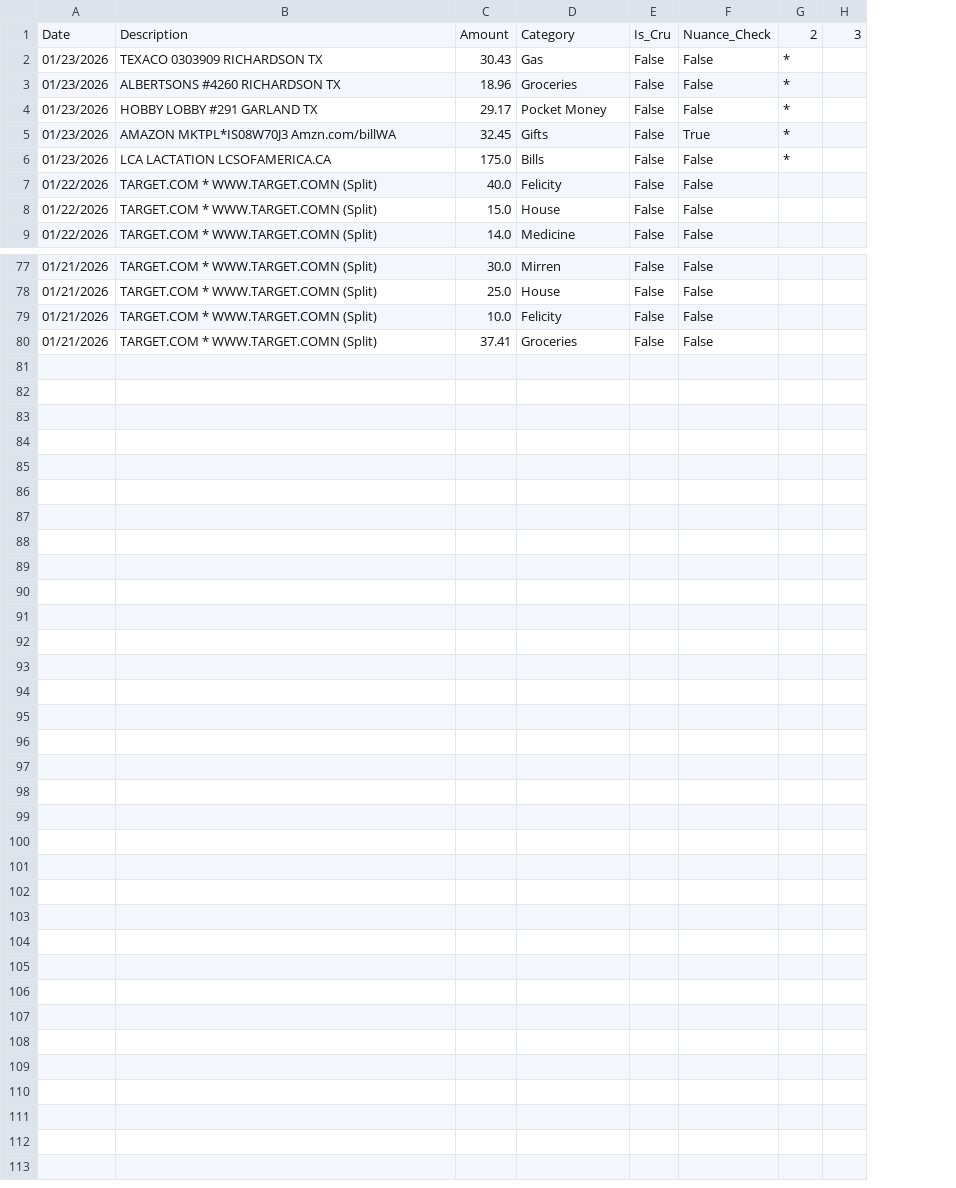
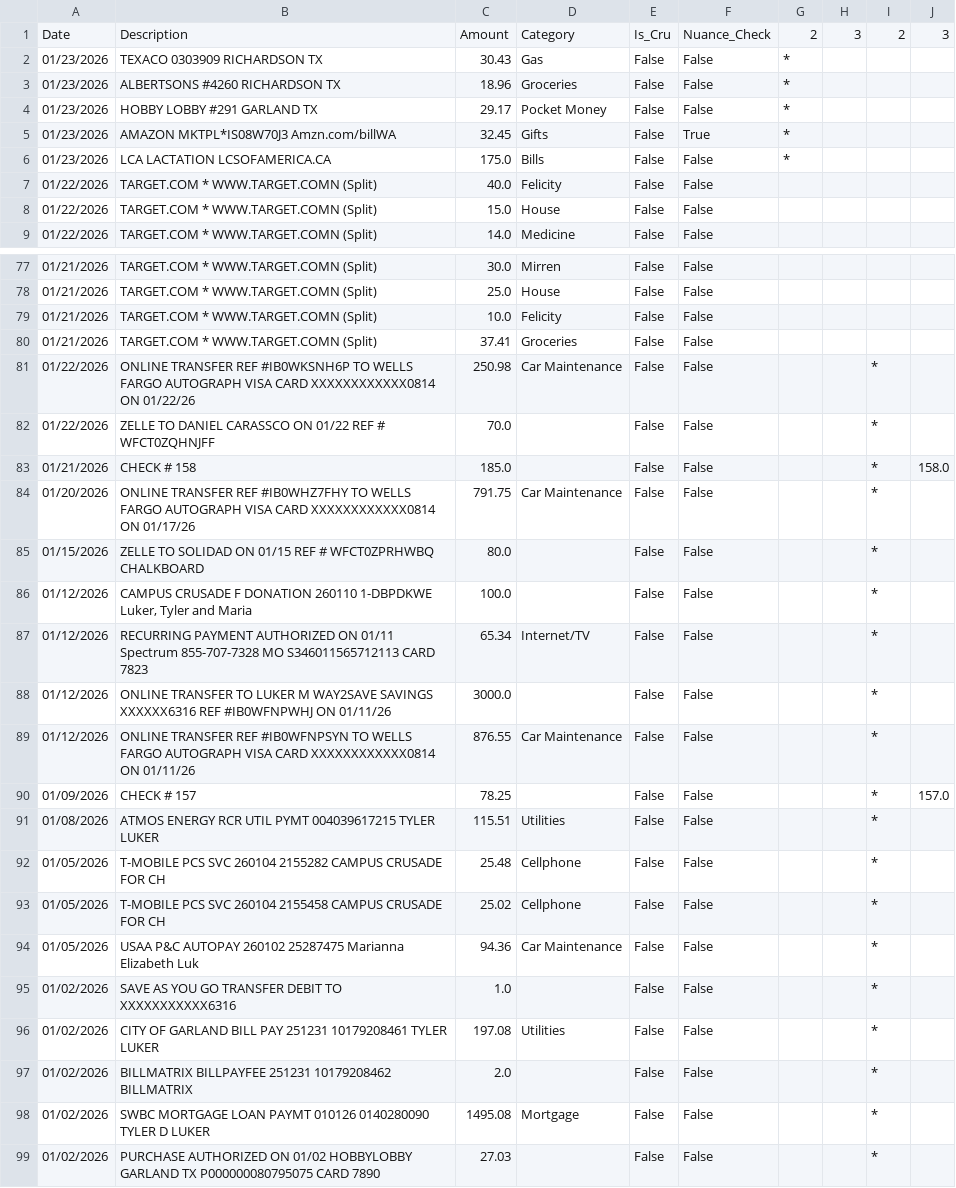
Before and after one commit to tylerluker-code/stewardship-budget, a CSV file: data/transactions.csv, drawn as a sheet; only a part is shown, gaps mark what is left out; the diff names each change by its address in the sheet, - before the commit and + after, or states it on an @@ line.

Commit message:
Bulk Upload

```diff
--- a/data/transactions.csv
+++ b/data/transactions.csv
+column I, row 1: 2
+column J, row 1: 3
+row 81: 01/22/2026 | ONLINE TRANSFER REF #IB0WKSNH6P TO WELLS FARGO AUTOGRAPH VISA CARD XXXXXXXXXXXX0814 ON 01/22/26 | 250.98 | Car Maintenance | False | False |  |  | *
+row 82: 01/22/2026 | ZELLE TO DANIEL CARASSCO ON 01/22 REF # WFCT0ZQHNJFF | 70.0 |  | False | False |  |  | *
+row 83: 01/21/2026 | CHECK # 158 | 185.0 |  | False | False |  |  | * | 158.0
+row 84: 01/20/2026 | ONLINE TRANSFER REF #IB0WHZ7FHY TO WELLS FARGO AUTOGRAPH VISA CARD XXXXXXXXXXXX0814 ON 01/17/26 | 791.75 | Car Maintenance | False | False |  |  | *
+row 85: 01/15/2026 | ZELLE TO SOLIDAD ON 01/15 REF # WFCT0ZPRHWBQ CHALKBOARD | 80.0 |  | False | False |  |  | *
+row 86: 01/12/2026 | CAMPUS CRUSADE F DONATION 260110 1-DBPDKWE Luker, Tyler and Maria | 100.0 |  | False | False |  |  | *
+row 87: 01/12/2026 | RECURRING PAYMENT AUTHORIZED ON 01/11 Spectrum 855-707-7328 MO S346011565712113 CARD 7823 | 65.34 | Internet/TV | False | False |  |  | *
+row 88: 01/12/2026 | ONLINE TRANSFER TO LUKER M WAY2SAVE SAVINGS XXXXXX6316 REF #IB0WFNPWHJ ON 01/11/26 | 3000.0 |  | False | False |  |  | *
+row 89: 01/12/2026 | ONLINE TRANSFER REF #IB0WFNPSYN TO WELLS FARGO AUTOGRAPH VISA CARD XXXXXXXXXXXX0814 ON 01/11/26 | 876.55 | Car Maintenance | False | False |  |  | *
+row 90: 01/09/2026 | CHECK # 157 | 78.25 |  | False | False |  |  | * | 157.0
+row 91: 01/08/2026 | ATMOS ENERGY RCR UTIL PYMT 004039617215 TYLER LUKER | 115.51 | Utilities | False | False |  |  | *
+row 92: 01/05/2026 | T-MOBILE PCS SVC 260104 2155282 CAMPUS CRUSADE FOR CH | 25.48 | Cellphone | False | False |  |  | *
+row 93: 01/05/2026 | T-MOBILE PCS SVC 260104 2155458 CAMPUS CRUSADE FOR CH | 25.02 | Cellphone | False | False |  |  | *
+row 94: 01/05/2026 | USAA P&C AUTOPAY 260102 25287475 Marianna Elizabeth Luk | 94.36 | Car Maintenance | False | False |  |  | *
+row 95: 01/02/2026 | SAVE AS YOU GO TRANSFER DEBIT TO XXXXXXXXXXX6316 | 1.0 |  | False | False |  |  | *
+row 96: 01/02/2026 | CITY OF GARLAND BILL PAY 251231 10179208461 TYLER LUKER | 197.08 | Utilities | False | False |  |  | *
+row 97: 01/02/2026 | BILLMATRIX BILLPAYFEE 251231 10179208462 BILLMATRIX | 2.0 |  | False | False |  |  | *
+row 98: 01/02/2026 | SWBC MORTGAGE LOAN PAYMT 010126 0140280090 TYLER D LUKER | 1495.08 | Mortgage | False | False |  |  | *
+row 99: 01/02/2026 | PURCHASE AUTHORIZED ON 01/02 HOBBYLOBBY GARLAND TX P000000080795075 CARD 7890 | 27.03 |  | False | False |  |  | *
```
